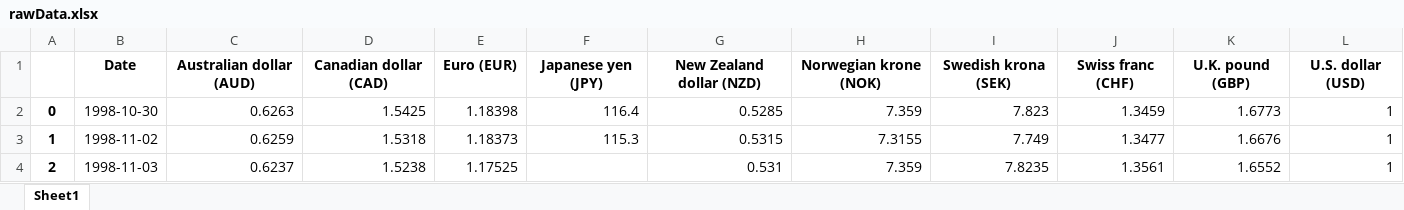
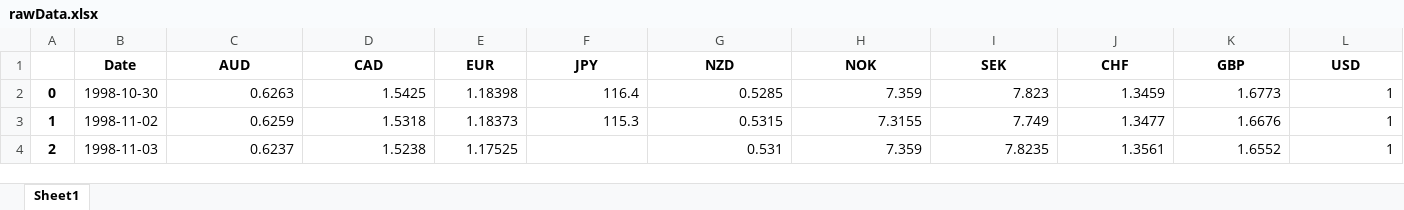
Before and after one commit to crebello711/currency-exchange-dashboard, an Excel workbook: output/rawData.xlsx, sheet Sheet1, drawn as a sheet; only a part is shown; values as stored, in another font and other column widths than the file's, no borders; removed rows and columns are numbered as before the commit, all else as after; the diff names each change by its address in the sheet, - before the commit and + after, or states it on an @@ line.

```diff
--- a/output/rawData.xlsx (sheet Sheet1)
+++ b/output/rawData.xlsx (sheet Sheet1)
-row 1:  | Date | Australian dollar (AUD) | Canadian dollar (CAD) | Euro (EUR) | Japanese yen (JPY) | New Zealand dollar (NZD) | Norwegian krone (NOK) | Swedish krona (SEK) | Swiss franc (CHF) | U.K. pound (GBP) | U.S. dollar (USD)
+row 1:  | Date | AUD | CAD | EUR | JPY | NZD | NOK | SEK | CHF | GBP | USD
```
Also changed, not shown: 3 other files.
